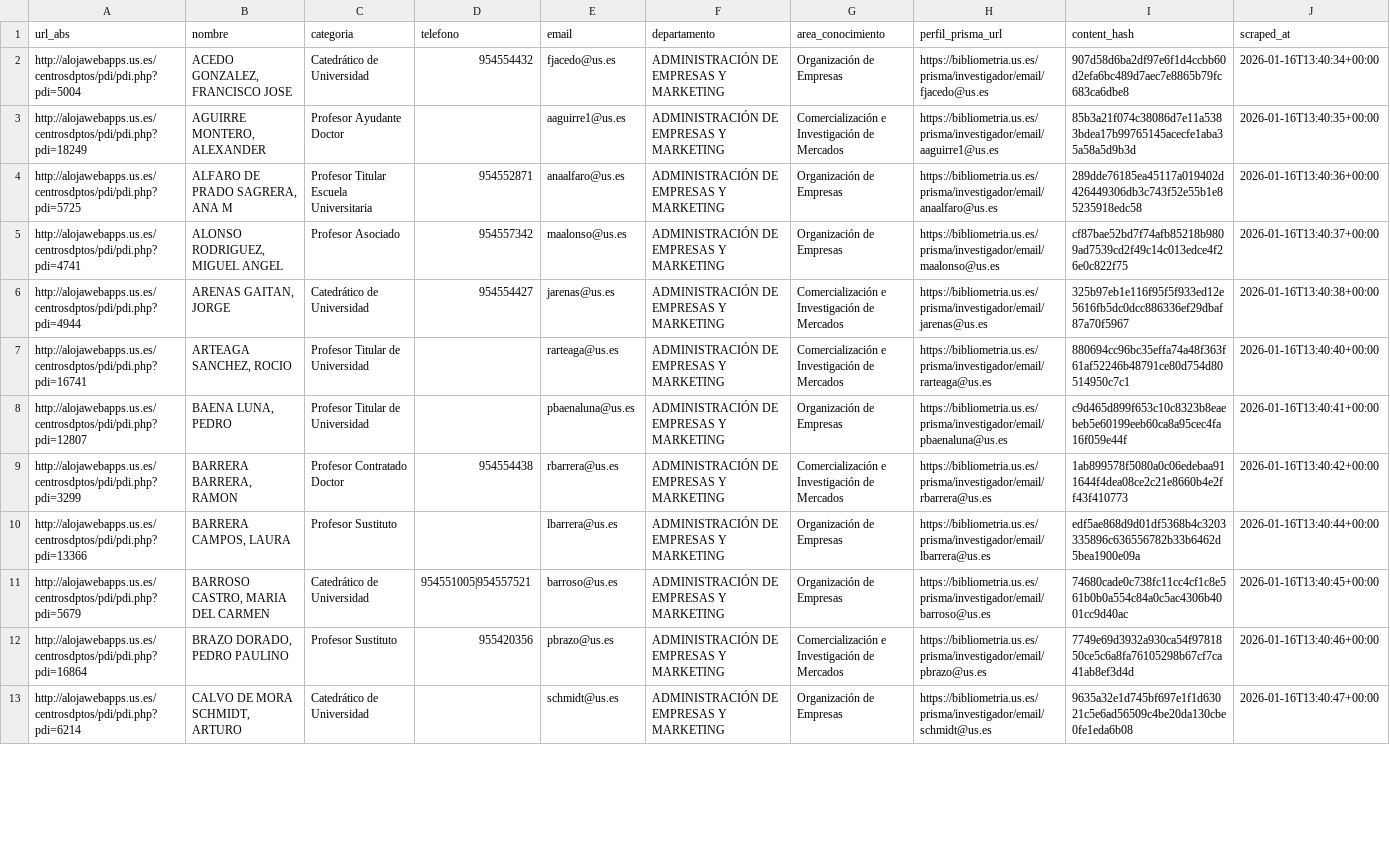
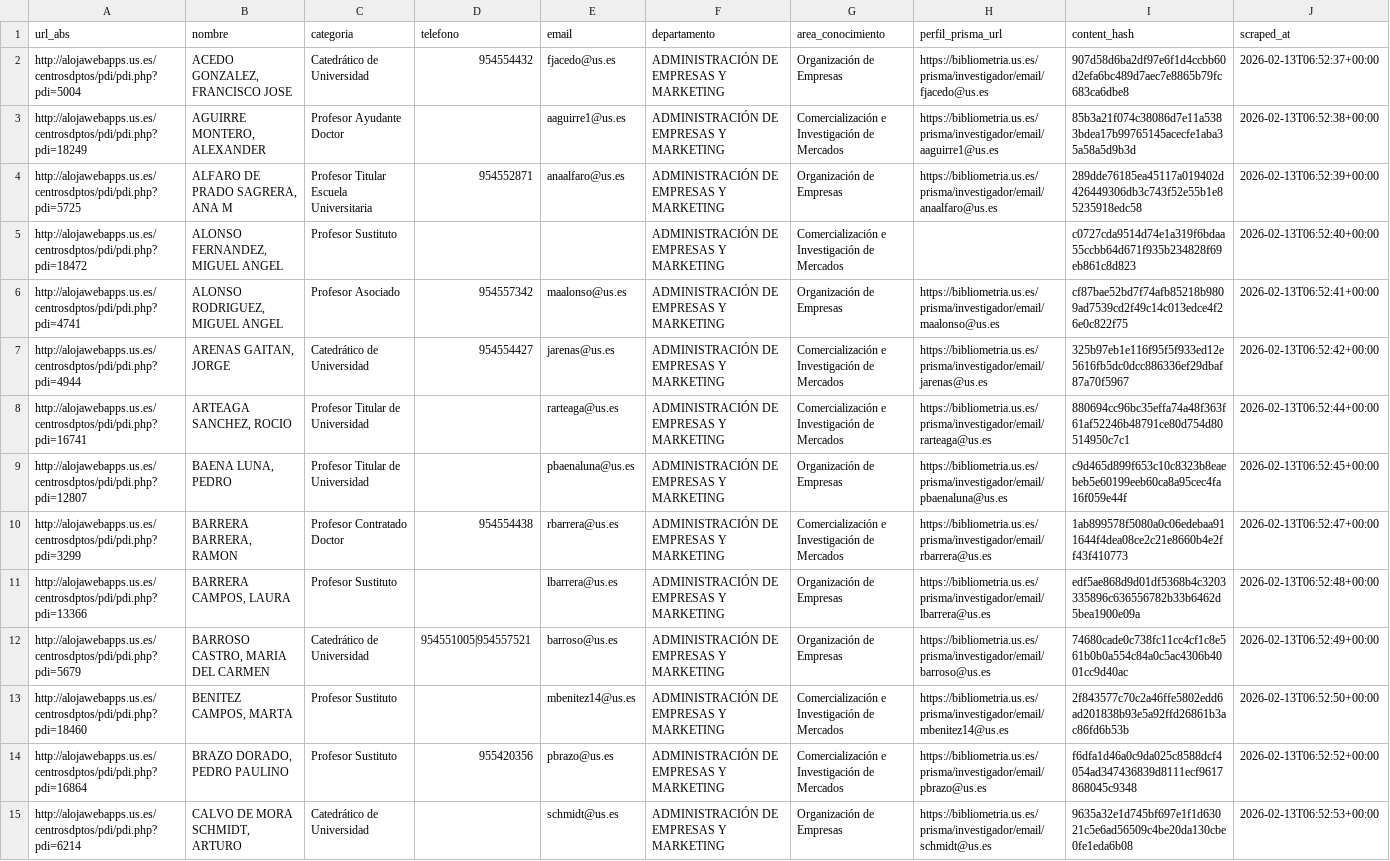
Before and after one commit to majesus/ademark, a CSV file: out/profesores_perfil.csv, drawn as a sheet; only a part is shown; addresses are those after the commit; the diff covers the shown part only; the diff names each change by its address in the sheet, - before the commit and + after, or states it on an @@ line.

```diff
--- a/out/profesores_perfil.csv
+++ b/out/profesores_perfil.csv
-J2 (scraped_at): 2026-01-16T13:40:34+00:00
+J2 (scraped_at): 2026-02-13T06:52:37+00:00
-J3 (scraped_at): 2026-01-16T13:40:35+00:00
+J3 (scraped_at): 2026-02-13T06:52:38+00:00
-J4 (scraped_at): 2026-01-16T13:40:36+00:00
+J4 (scraped_at): 2026-02-13T06:52:39+00:00
+row 5: http://alojawebapps.us.es/centrosdptos/pdi/pdi.php?pdi=18472 | ALONSO FERNANDEZ, MIGUEL ANGEL | Profesor Sustituto |  |  | ADMINISTRACIÓN DE EMPRESAS Y MARKETING | Comercialización e Investigación de Mercados |  | c0727cda9514d74e1a319f6bdaa55ccbb64d671f935b234828f69eb861c8d823 | 2026-02-13T06:52:40+00:00
-J6 (scraped_at): 2026-01-16T13:40:37+00:00
+J6 (scraped_at): 2026-02-13T06:52:41+00:00
-J7 (scraped_at): 2026-01-16T13:40:38+00:00
+J7 (scraped_at): 2026-02-13T06:52:42+00:00
-J8 (scraped_at): 2026-01-16T13:40:40+00:00
+J8 (scraped_at): 2026-02-13T06:52:44+00:00
-J9 (scraped_at): 2026-01-16T13:40:41+00:00
+J9 (scraped_at): 2026-02-13T06:52:45+00:00
-J10 (scraped_at): 2026-01-16T13:40:42+00:00
+J10 (scraped_at): 2026-02-13T06:52:47+00:00
-J11 (scraped_at): 2026-01-16T13:40:44+00:00
+J11 (scraped_at): 2026-02-13T06:52:48+00:00
-J12 (scraped_at): 2026-01-16T13:40:45+00:00
+J12 (scraped_at): 2026-02-13T06:52:49+00:00
+row 13: http://alojawebapps.us.es/centrosdptos/pdi/pdi.php?pdi=18460 | BENITEZ CAMPOS, MARTA | Profesor Sustituto |  | mbenitez14@us.es | ADMINISTRACIÓN DE EMPRESAS Y MARKETING | Comercialización e Investigación de Mercados | https://bibliometria.us.es/prisma/investigador/email/mbenitez14@us.es | 2f843577c70c2a46ffe5802edd6ad201838b93e5a92ffd26861b3ac86fd6b53b | 2026-02-13T06:52:50+00:00
-I14 (content_hash): 7749e69d3932a930ca54f9781850ce5c6a8fa76105298b67cf7ca41ab8ef3d4d
+I14 (content_hash): f6dfa1d46a0c9da025c8588dcf4054ad347436839d8111ecf9617868045c9348
-J14 (scraped_at): 2026-01-16T13:40:46+00:00
+J14 (scraped_at): 2026-02-13T06:52:52+00:00
-J15 (scraped_at): 2026-01-16T13:40:47+00:00
+J15 (scraped_at): 2026-02-13T06:52:53+00:00
```
Also changed, not shown: 2 added rows and 116 edited cells elsewhere in this file, out/cambios.csv, out/investigadores.csv, 4 other files.
